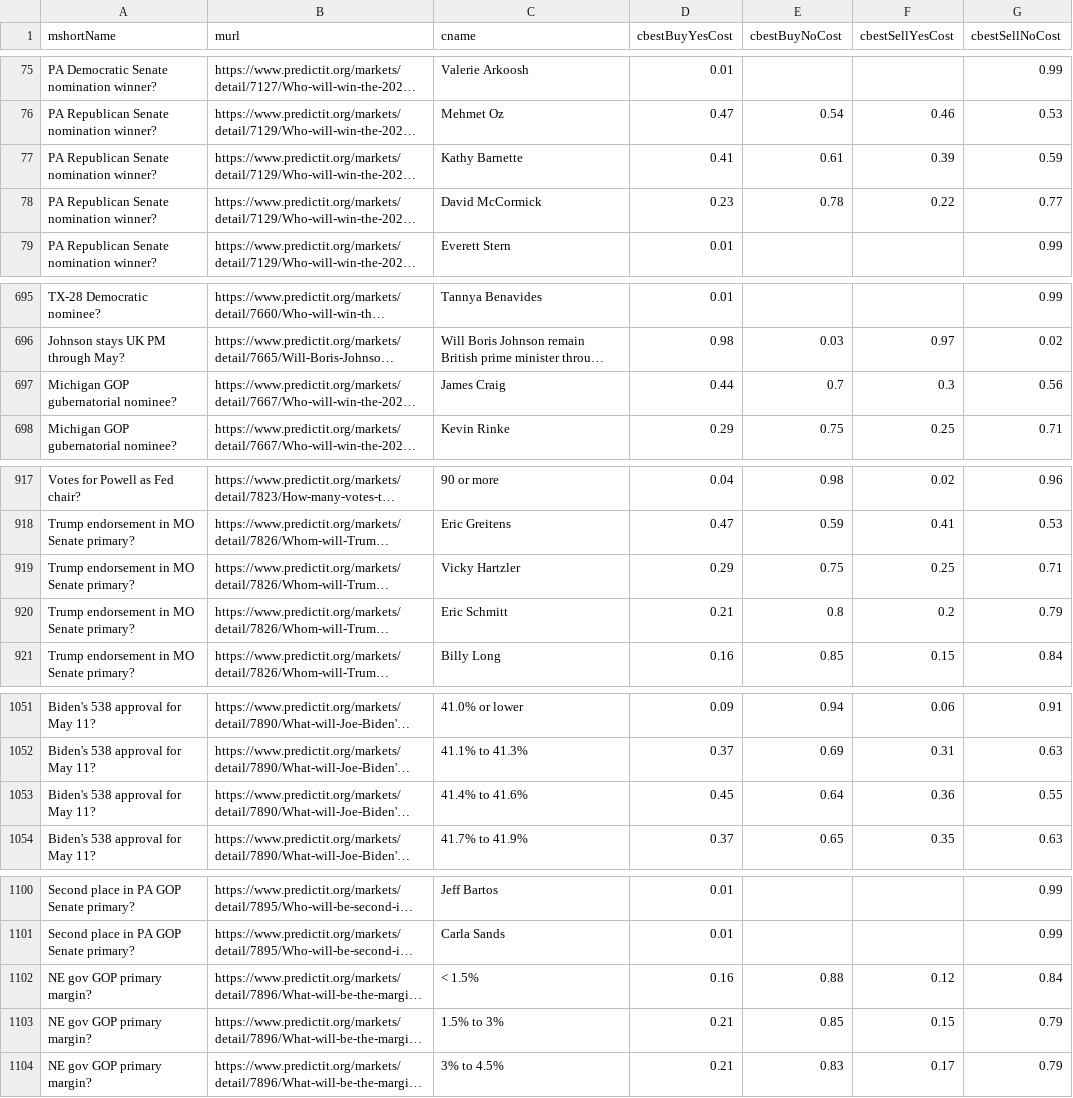
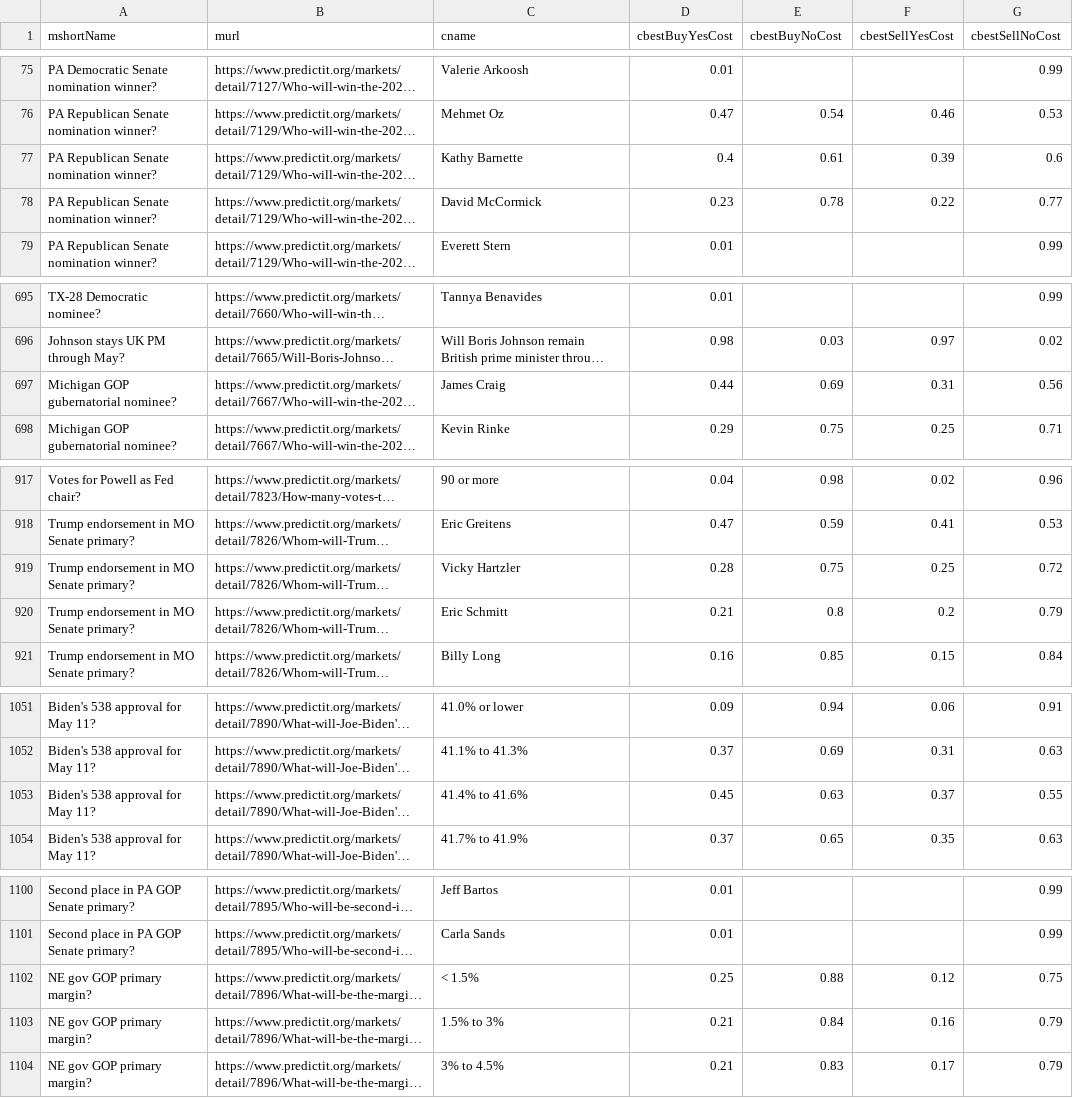
Before and after one commit to dcadata/predictit-arbitrage, a CSV file: data/markets.csv, drawn as a sheet; only a part is shown, gaps mark what is left out; long unchanged cells end in …; the diff names each change by its address in the sheet, - before the commit and + after, or states it on an @@ line.

```diff
--- a/data/markets.csv
+++ b/data/markets.csv
-D77 (cbestBuyYesCost): 0.41
+D77 (cbestBuyYesCost): 0.4
-G77 (cbestSellNoCost): 0.59
+G77 (cbestSellNoCost): 0.6
-E697 (cbestBuyNoCost): 0.7
+E697 (cbestBuyNoCost): 0.69
-F697 (cbestSellYesCost): 0.3
+F697 (cbestSellYesCost): 0.31
-D919 (cbestBuyYesCost): 0.29
+D919 (cbestBuyYesCost): 0.28
-G919 (cbestSellNoCost): 0.71
+G919 (cbestSellNoCost): 0.72
-E1053 (cbestBuyNoCost): 0.64
+E1053 (cbestBuyNoCost): 0.63
-F1053 (cbestSellYesCost): 0.36
+F1053 (cbestSellYesCost): 0.37
-D1102 (cbestBuyYesCost): 0.16
+D1102 (cbestBuyYesCost): 0.25
-G1102 (cbestSellNoCost): 0.84
+G1102 (cbestSellNoCost): 0.75
-E1103 (cbestBuyNoCost): 0.85
+E1103 (cbestBuyNoCost): 0.84
-F1103 (cbestSellYesCost): 0.15
+F1103 (cbestSellYesCost): 0.16
```
Also changed, not shown: 2 other files.
